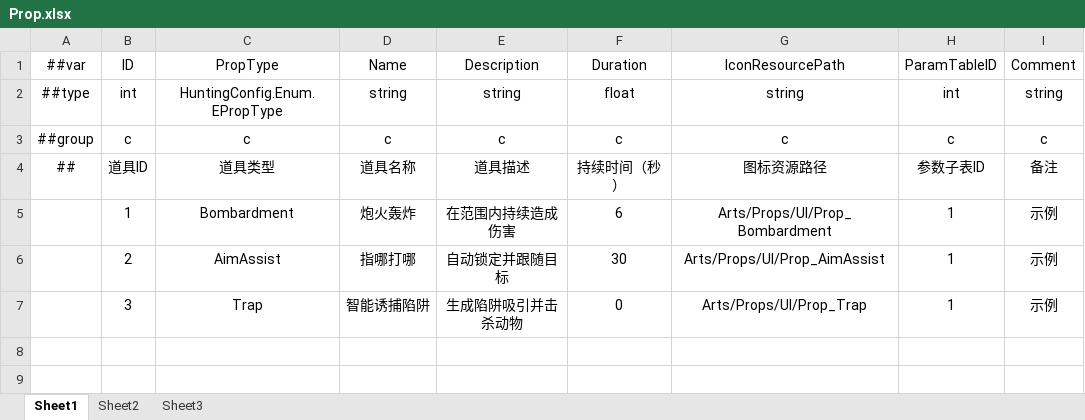
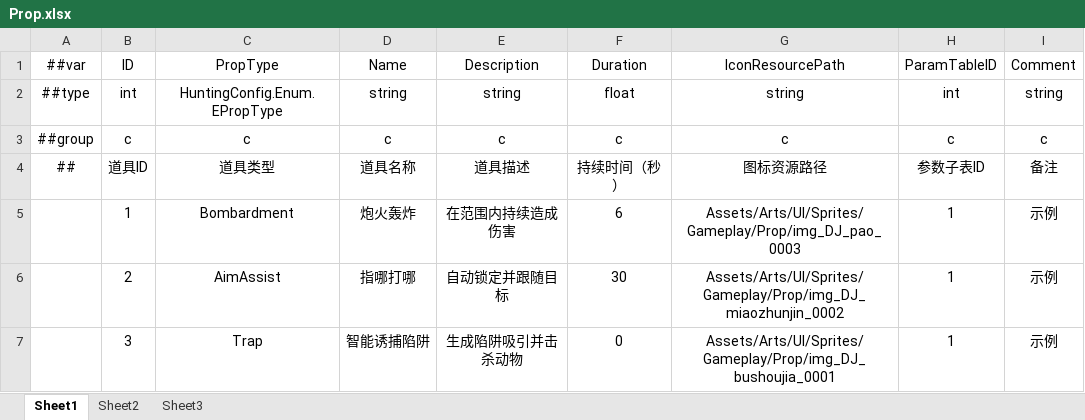
Before and after one commit to greenballyjq/HuntingConfig, an Excel workbook: Datas/Prop.xlsx, sheet Sheet1, drawn as a sheet; values as stored, in another font and other column widths than the file's, no borders; the diff names each change by its address in the sheet, - before the commit and + after, or states it on an @@ line.

```diff
--- a/Datas/Prop.xlsx (sheet Sheet1)
+++ b/Datas/Prop.xlsx (sheet Sheet1)
-G5 (IconResourcePath): Arts/Props/UI/Prop_Bombardment
+G5 (IconResourcePath): Assets/Arts/UI/Sprites/Gameplay/Prop/img_DJ_pao_0003
-G6 (IconResourcePath): Arts/Props/UI/Prop_AimAssist
+G6 (IconResourcePath): Assets/Arts/UI/Sprites/Gameplay/Prop/img_DJ_miaozhunjin_0002
-G7 (IconResourcePath): Arts/Props/UI/Prop_Trap
+G7 (IconResourcePath): Assets/Arts/UI/Sprites/Gameplay/Prop/img_DJ_bushoujia_0001
```
